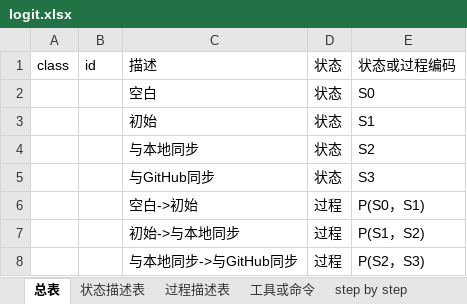
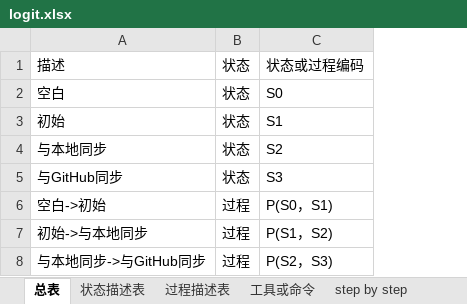
Before and after one commit to dt3316/sites, an Excel workbook: logit.xlsx, sheet 总表, drawn as a sheet; values as stored, in another font and other column widths than the file's, no borders; the diff names each change by its address in the sheet, - before the commit and + after, or states it on an @@ line.

```diff
--- a/logit.xlsx (sheet 总表)
+++ b/logit.xlsx (sheet 总表)
-column A, row 1: class
-column B, row 1: id
```
Also changed, not shown: sheet 过程描述表, sheet 工具或命令, formulas that keep their value, 2 other files.
